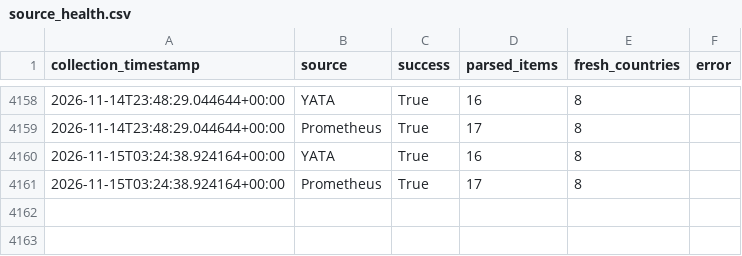
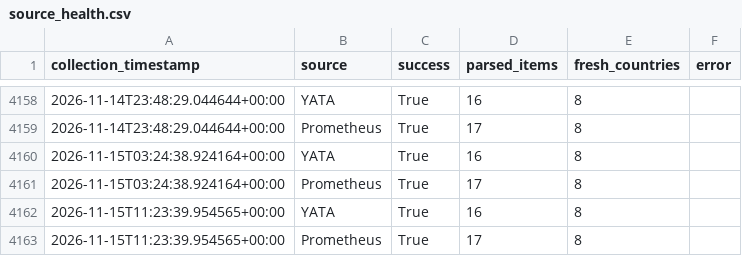
Before and after one commit to hansrsrian/Hans-data-collector, a CSV file: data/source_health.csv, drawn as a sheet; only a part is shown, gaps mark what is left out.

```diff
--- a/data/source_health.csv
+++ b/data/source_health.csv
@@ -4161 +4161,3 @@ collection_timestamp,source,success,parsed_items,fresh_countries,error
 2026-11-15T03:24:38.924164+00:00,Prometheus,True,17,8,
+2026-11-15T11:23:39.954565+00:00,YATA,True,16,8,
+2026-11-15T11:23:39.954565+00:00,Prometheus,True,17,8,
```
Also changed, not shown: data/transitions.csv, 4 other files.
